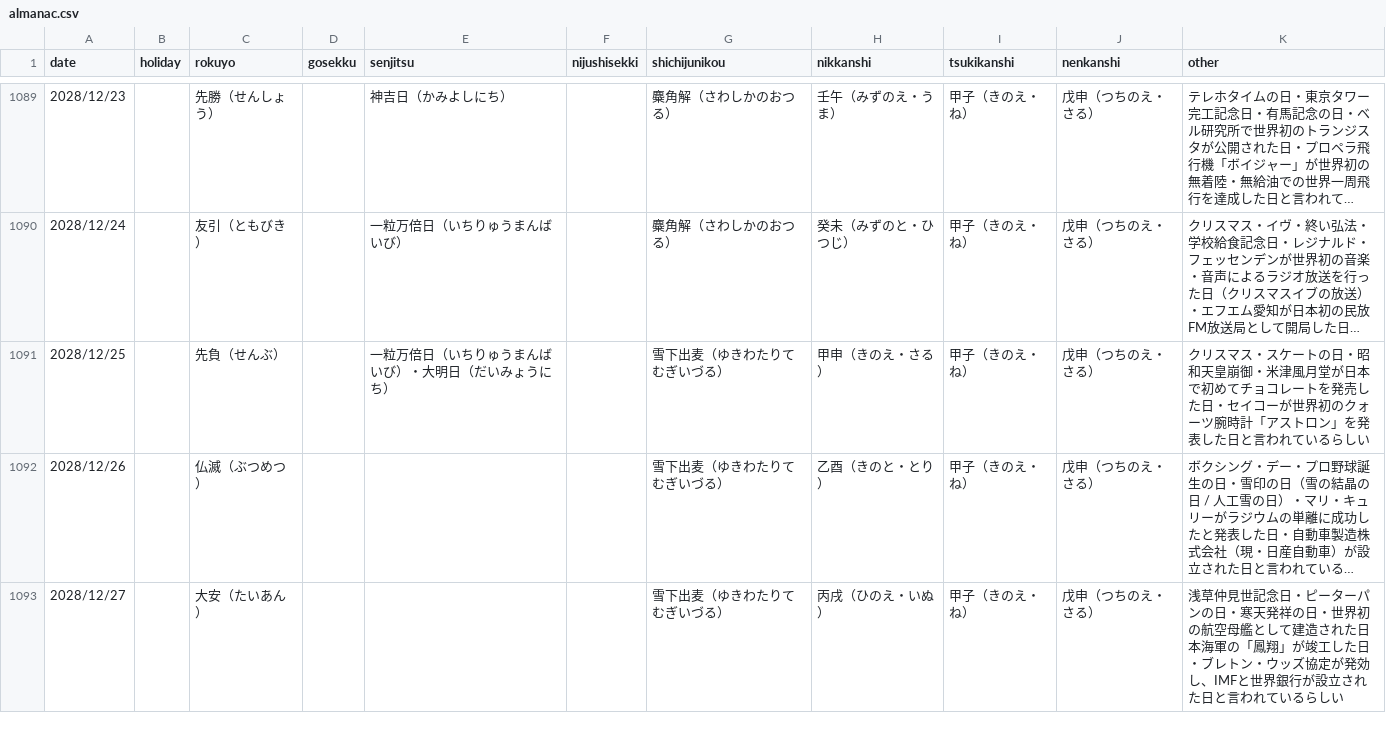
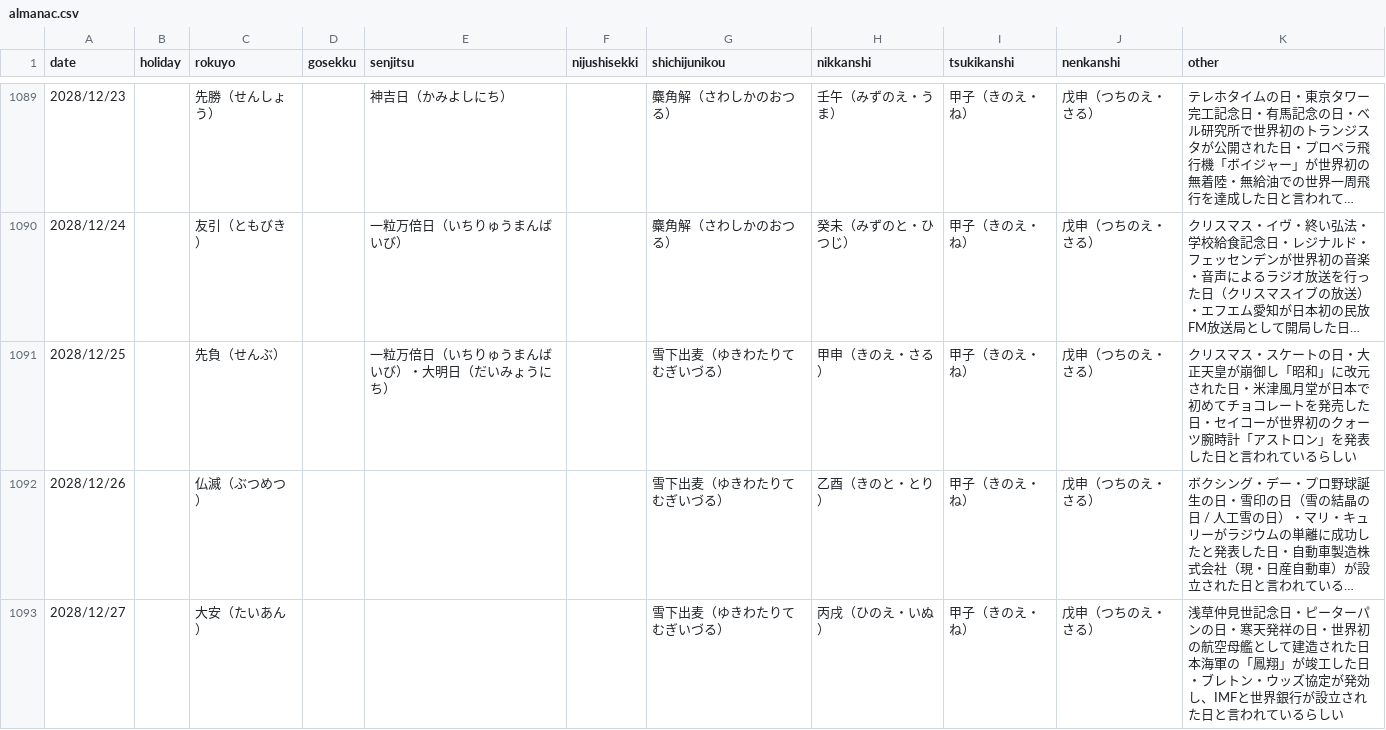
Before and after one commit to toshi-i-projects4/bizmon, a CSV file: almanac.csv, drawn as a sheet; only a part is shown, gaps mark what is left out; long unchanged cells end in …; the diff covers the shown part only; the diff names each change by its address in the sheet, - before the commit and + after, or states it on an @@ line.

```diff
--- a/almanac.csv
+++ b/almanac.csv
-K1091 (other): …トの日・昭和天皇崩御・米津風…
+K1091 (other): …トの日・大正天皇が崩御し「昭和」に改元された日・米津風…
```
Also changed, not shown: 5 edited cells elsewhere in this file.
